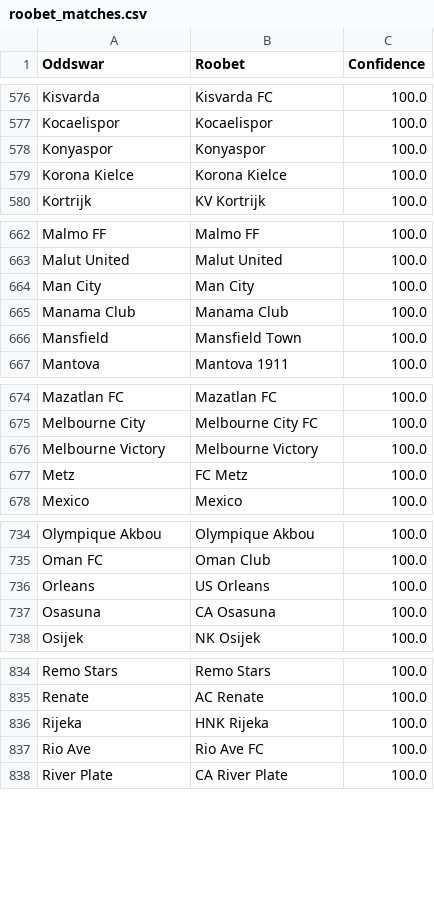
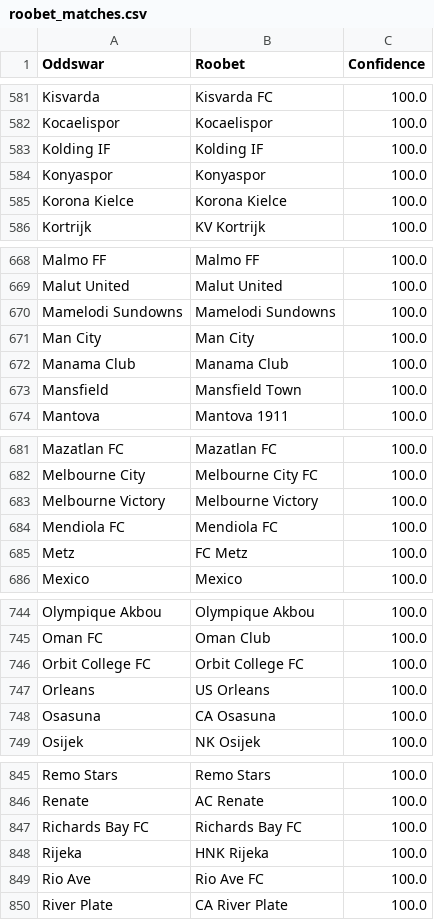
Before and after one commit to battalboy/harbi, a CSV file: roobet_matches.csv, drawn as a sheet; only a part is shown, gaps mark what is left out; the diff covers the shown part only.

```diff
--- a/roobet_matches.csv
+++ b/roobet_matches.csv
@@ -577,2 +582,3 @@ Kisvarda,Kisvarda FC,100.0
 Kocaelispor,Kocaelispor,100.0
+Kolding IF,Kolding IF,100.0
 Konyaspor,Konyaspor,100.0
@@ -663,2 +669,3 @@ Malmo FF,Malmo FF,100.0
 Malut United,Malut United,100.0
+Mamelodi Sundowns,Mamelodi Sundowns,100.0
 Man City,Man City,100.0
@@ -676,2 +683,3 @@ Melbourne City,Melbourne City FC,100.0
 Melbourne Victory,Melbourne Victory,100.0
+Mendiola FC,Mendiola FC,100.0
 Metz,FC Metz,100.0
@@ -735,2 +745,3 @@ Olympique Akbou,Olympique Akbou,100.0
 Oman FC,Oman Club,100.0
+Orbit College FC,Orbit College FC,100.0
 Orleans,US Orleans,100.0
@@ -835,2 +846,3 @@ Remo Stars,Remo Stars,100.0
 Renate,AC Renate,100.0
+Richards Bay FC,Richards Bay FC,100.0
 Rijeka,HNK Rijeka,100.0
```
Also changed, not shown: 42 added rows, 4 removed rows, 5 moved rows and 2 edited cells elsewhere in this file, tumbet_matches.csv.
